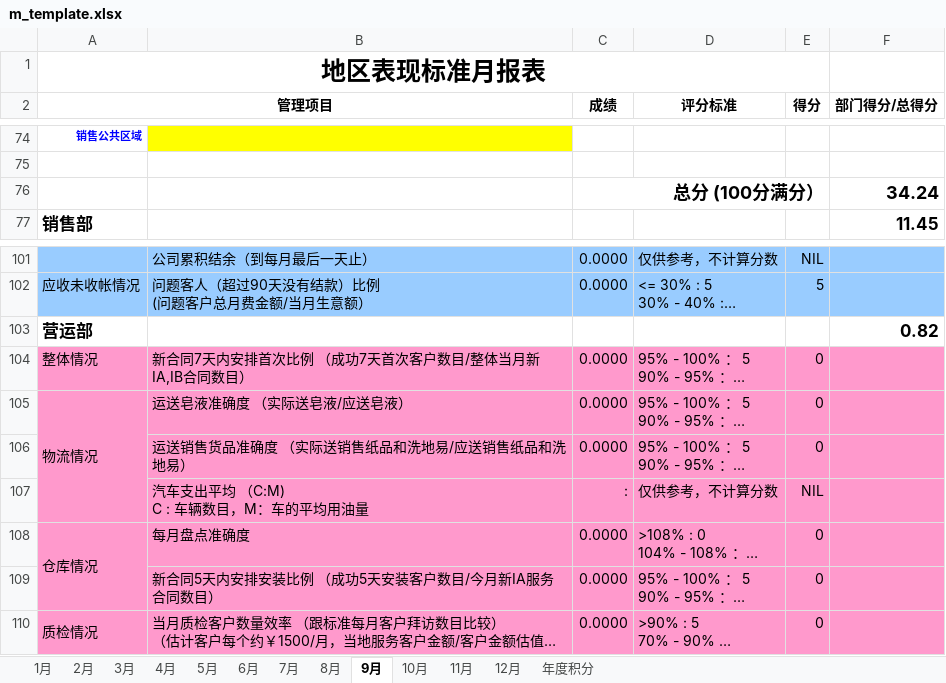
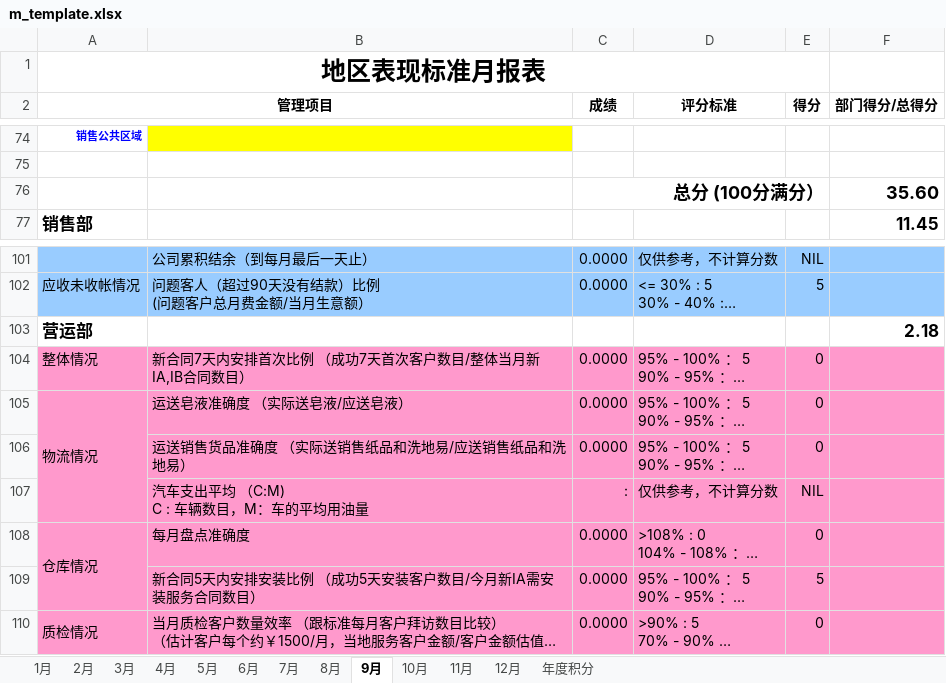
Before and after one commit to LBS-sws/Daily-Report, an Excel workbook: dr/protected/commands/template/m_template.xlsx, sheet 9月, drawn as a sheet; only a part is shown, gaps mark what is left out; long unchanged cells end in …; values as stored, in another font and other column widths than the file's, no borders; charts and pictures not drawn; the diff names each change by its address in the sheet, - before the commit and + after, or states it on an @@ line.

Commit message:
改为 “ 今月新IA需安装服务合同数目 ”

```diff
--- a/dr/protected/commands/template/m_template.xlsx (sheet 9月)
+++ b/dr/protected/commands/template/m_template.xlsx (sheet 9月)
-F76 (部门得分/总得分): 34.24
+F76 (部门得分/总得分): 35.60
-F103 (部门得分/总得分): 0.82
+F103 (部门得分/总得分): 2.18
-B109: 新合同5天内安排安装比例 （成功5天安装客户数目/今月新IA服务合同数目）
+B109: 新合同5天内安排安装比例 （成功5天安装客户数目/今月新IA需安装服务合同数目）
-E109 (得分): 0
+E109 (得分): 5
```
Also changed, not shown: sheet 年度积分, sheet 3月, sheet 4月, sheet 8月, sheet 10月, sheet 11月, 6 more sheets, formulas that keep their value.
